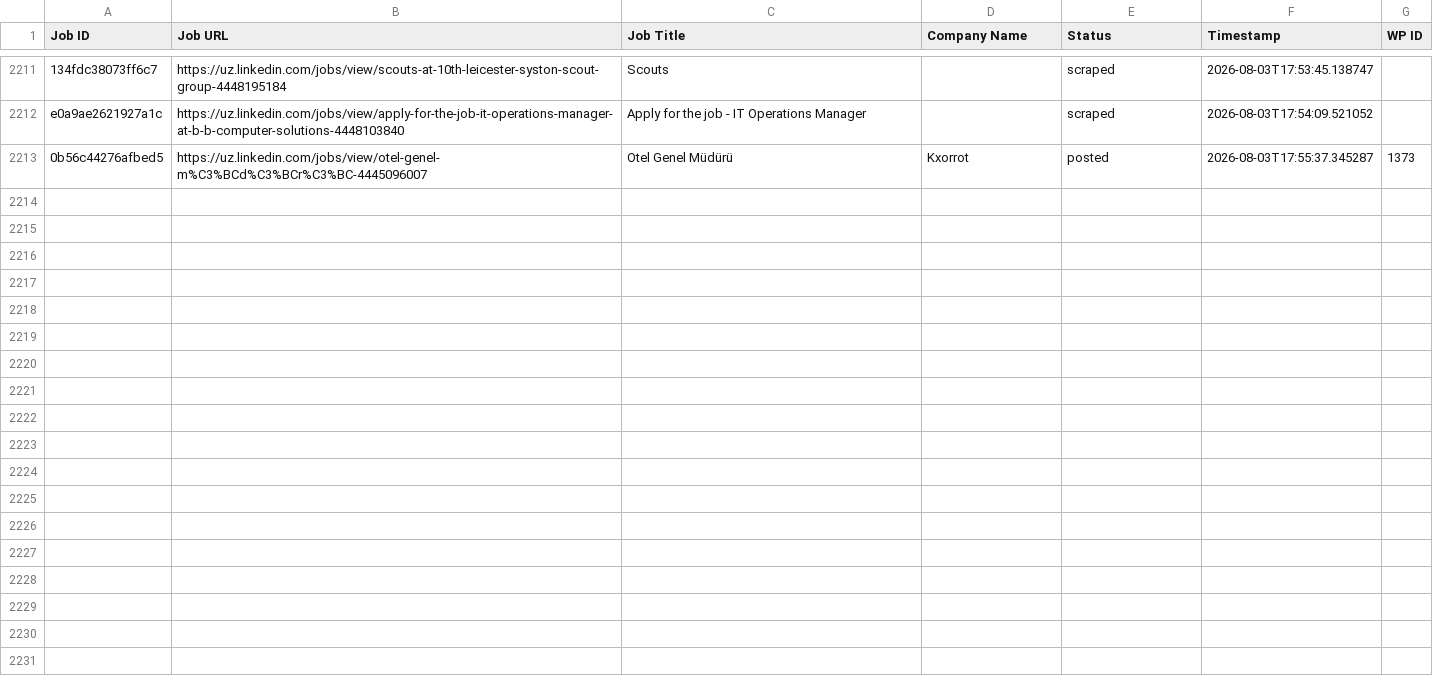
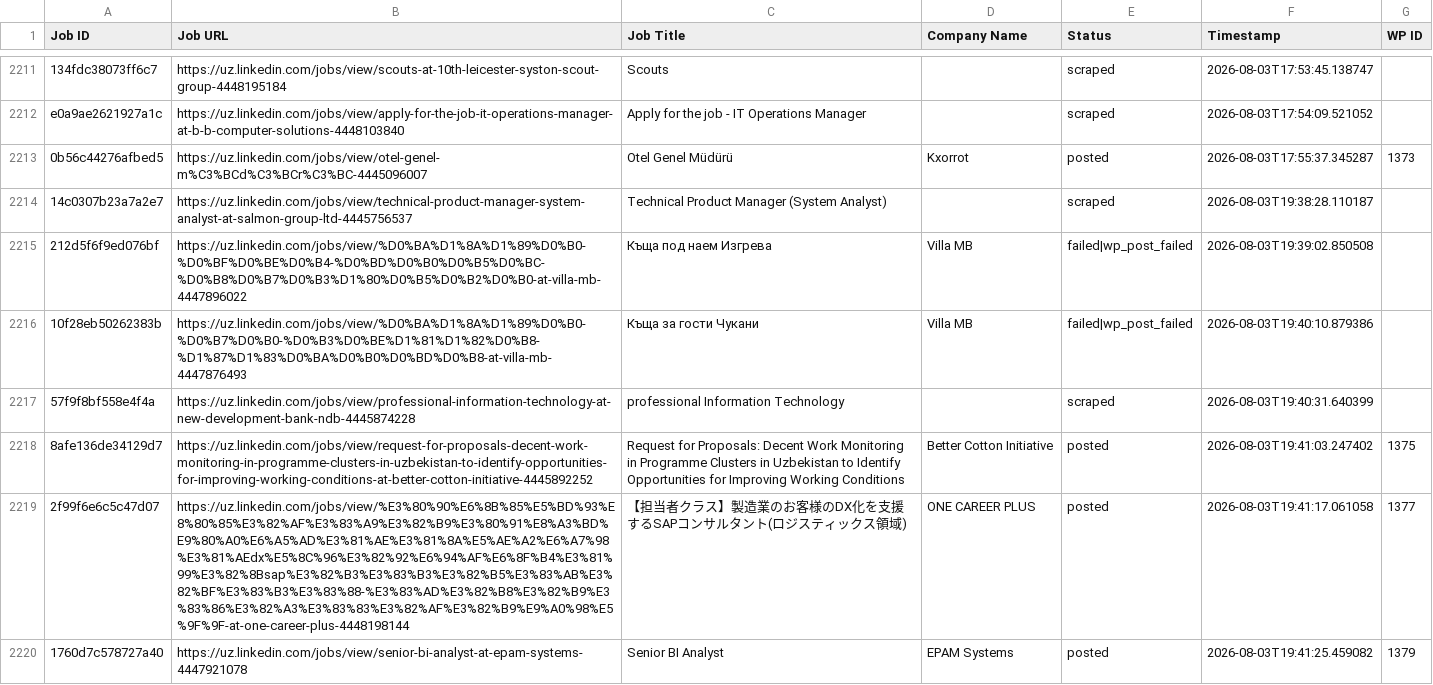
Before and after one commit to innovationinc2000/uz, a CSV file: processed_jobs.csv, drawn as a sheet; only a part is shown, gaps mark what is left out; the diff names each change by its address in the sheet, - before the commit and + after, or states it on an @@ line.

```diff
--- a/processed_jobs.csv
+++ b/processed_jobs.csv
+row 2214: 14c0307b23a7a2e7 | https://uz.linkedin.com/jobs/view/technical-product-manager-system-analyst-at-salmon-group-ltd-4445756537 | Technical Product Manager (System Analyst) |  | scraped | 2026-08-03T19:38:28.110187
+row 2215: 212d5f6f9ed076bf | https://uz.linkedin.com/jobs/view/%D0%BA%D1%8A%D1%89%D0%B0-%D0%BF%D0%BE%D0%B4-%D0%BD%D0%B0%D0%B5%D0%BC-%D0%B8%D0%B7%D0%B3%D1%80%D0%B5%D0%B2%D0%B0-at-villa-mb-4447896022 | Къща под наем Изгрева | Villa MB | failed|wp_post_failed | 2026-08-03T19:39:02.850508
+row 2216: 10f28eb50262383b | https://uz.linkedin.com/jobs/view/%D0%BA%D1%8A%D1%89%D0%B0-%D0%B7%D0%B0-%D0%B3%D0%BE%D1%81%D1%82%D0%B8-%D1%87%D1%83%D0%BA%D0%B0%D0%BD%D0%B8-at-villa-mb-4447876493 | Къща за гости Чукани | Villa MB | failed|wp_post_failed | 2026-08-03T19:40:10.879386
+row 2217: 57f9f8bf558e4f4a | https://uz.linkedin.com/jobs/view/professional-information-technology-at-new-development-bank-ndb-4445874228 | professional Information Technology |  | scraped | 2026-08-03T19:40:31.640399
+row 2218: 8afe136de34129d7 | https://uz.linkedin.com/jobs/view/request-for-proposals-decent-work-monitoring-in-programme-clusters-in-uzbekistan-to-identify-opportunities-for-improving-working-conditions-at-better-cotton-initiative-4445892252 | Request for Proposals: Decent Work Monitoring in Programme Clusters in Uzbekistan to Identify Opportunities for Improving Working Conditions | Better Cotton Initiative | posted | 2026-08-03T19:41:03.247402 | 1375
+row 2219: 2f99f6e6c5c47d07 | https://uz.linkedin.com/jobs/view/%E3%80%90%E6%8B%85%E5%BD%93%E8%80%85%E3%82%AF%E3%83%A9%E3%82%B9%E3%80%91%E8%A3%BD%E9%80%A0%E6%A5%AD%E3%81%AE%E3%81%8A%E5%AE%A2%E6%A7%98%E3%81%AEdx%E5%8C%96%E3%82%92%E6%94%AF%E6%8F%B4%E3%81%99%E3%82%8Bsap%E3%82%B3%E3%83%B3%E3%82%B5%E3%83%AB%E3%82%BF%E3%83%B3%E3%83%88-%E3%83%AD%E3%82%B8%E3%82%B9%E3%83%86%E3%82%A3%E3%83%83%E3%82%AF%E3%82%B9%E9%A0%98%E5%9F%9F-at-one-career-plus-4448198144 | 【担当者クラス】製造業のお客様のDX化を支援するSAPコンサルタント(ロジスティックス領域) | ONE CAREER PLUS | posted | 2026-08-03T19:41:17.061058 | 1377
+row 2220: 1760d7c578727a40 | https://uz.linkedin.com/jobs/view/senior-bi-analyst-at-epam-systems-4447921078 | Senior BI Analyst | EPAM Systems | posted | 2026-08-03T19:41:25.459082 | 1379
```
